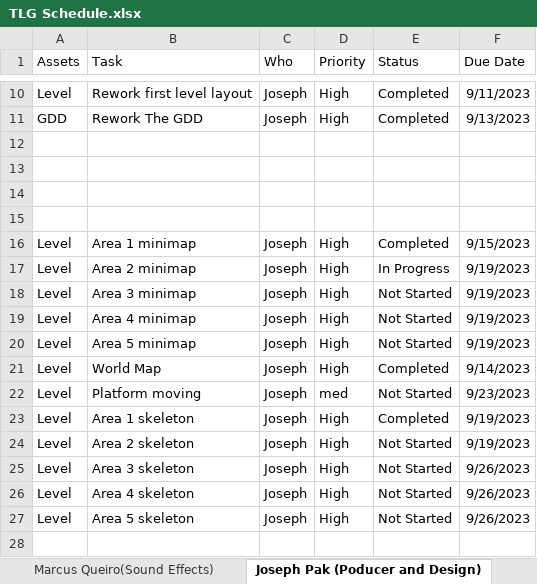
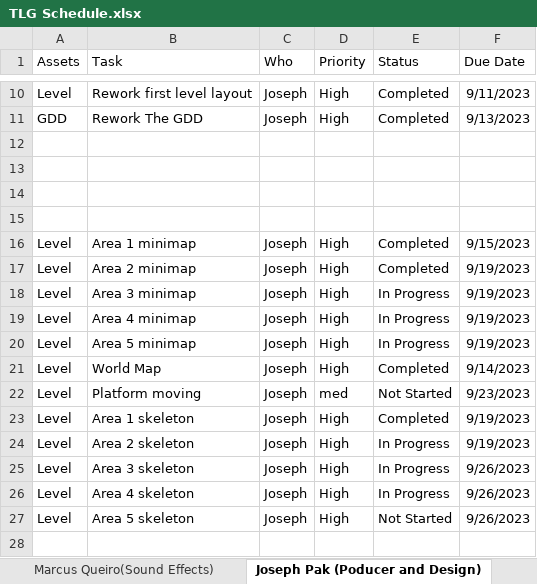
Before and after one commit to Undead-Artyom/Total-Let-Down-Games, an Excel workbook: TLG Schedule.xlsx, sheet Joseph Pak (Poducer and Design), drawn as a sheet; only a part is shown, gaps mark what is left out; values as stored, in another font and other column widths than the file's, no borders; the diff names each change by its address in the sheet, - before the commit and + after, or states it on an @@ line.

Commit message:
Quick update on my schedule progress
A update on progress in my schedule

```diff
--- a/TLG Schedule.xlsx (sheet Joseph Pak (Poducer and Design))
+++ b/TLG Schedule.xlsx (sheet Joseph Pak (Poducer and Design))
-E17 (Status): In Progress
+E17 (Status): Completed
-E18:E20 (Status): Not Started
+E18:E20 (Status): In Progress
-E24:E26 (Status): Not Started
+E24:E26 (Status): In Progress
```
